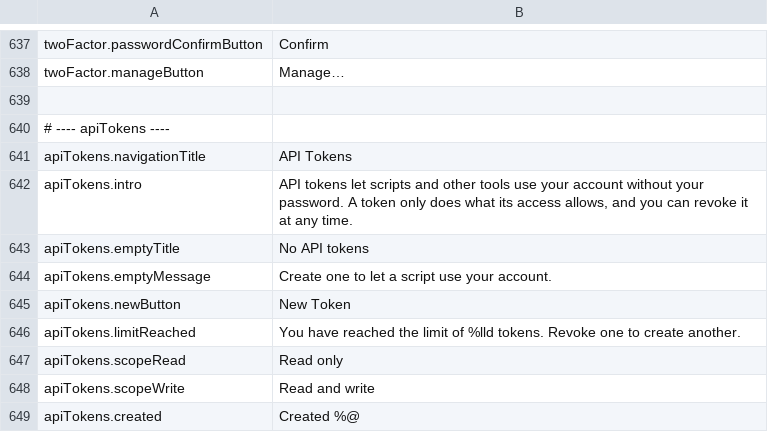
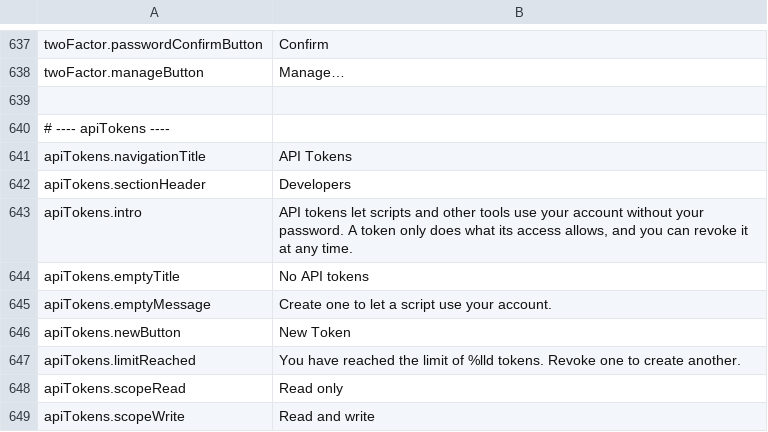
Before and after one commit to PhillipMaizza/NextExplorer-iOS, a TSV file: Packages/Localization/strings.tsv, drawn as a sheet; only a part is shown, gaps mark what is left out; the shorter side is filled out with more unchanged rows.

```diff
--- a/Packages/Localization/strings.tsv
+++ b/Packages/Localization/strings.tsv
@@ -641,2 +641,3 @@ twoFactor.manageButton	Manage…
 apiTokens.navigationTitle	API Tokens
+apiTokens.sectionHeader	Developers
 apiTokens.intro	API tokens let scripts and other tools use your account without your password. A token only does what its access allows, and you can revoke it at any time.
```
Also changed, not shown: 8 other files.
